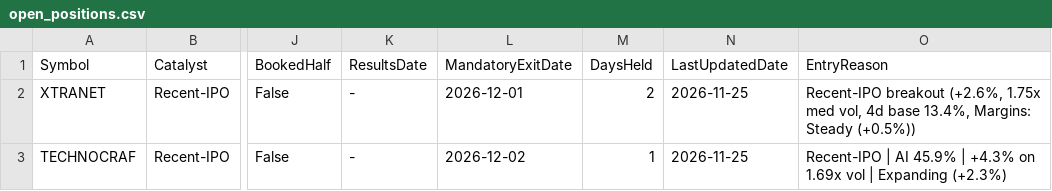
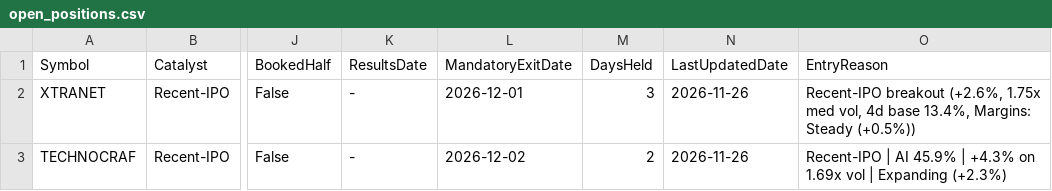
Before and after one commit to ishanpadwani-cell/algobot-5l, a CSV file: data/open_positions.csv, drawn as a sheet; only a part is shown, gaps mark what is left out; the diff names each change by its address in the sheet, - before the commit and + after, or states it on an @@ line.

```diff
--- a/data/open_positions.csv
+++ b/data/open_positions.csv
-M2 (DaysHeld): 2
+M2 (DaysHeld): 3
-N2:N3 (LastUpdatedDate): 2026-11-25
+N2:N3 (LastUpdatedDate): 2026-11-26
-M3 (DaysHeld): 1
+M3 (DaysHeld): 2
```
Also changed, not shown: 2 other files.
